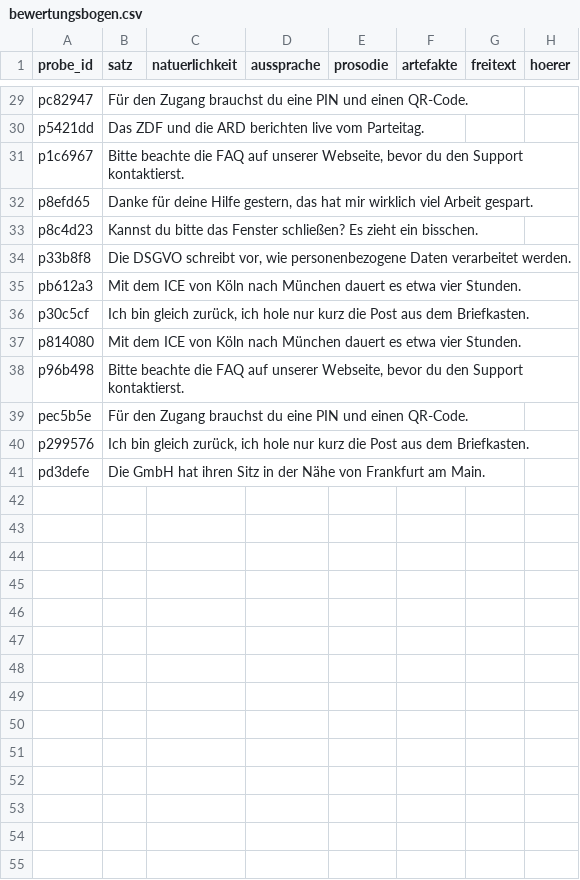
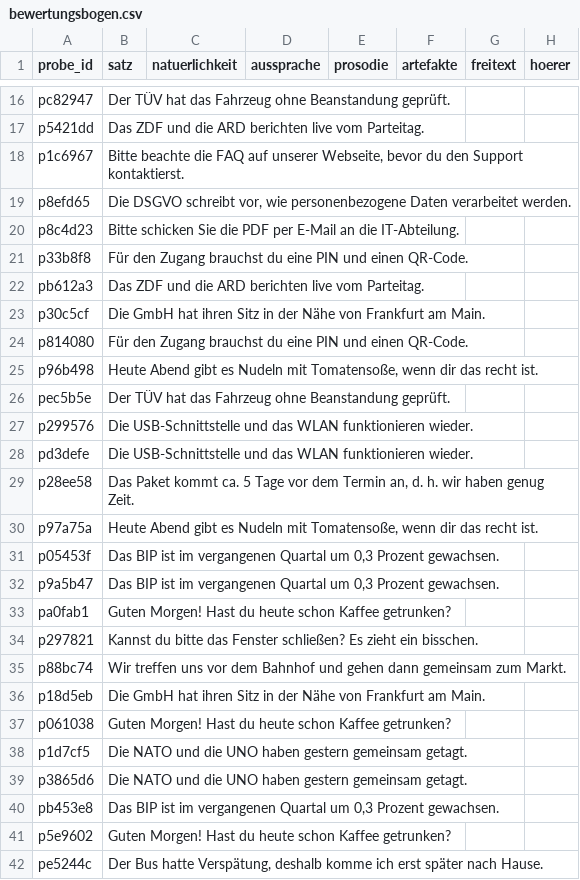
Before and after one commit to MrP42/local-voice-ai, a CSV file: docs/tts/benchmarks/2026-10-26/listening-kit/bewertungsbogen.csv, drawn as a sheet; only a part is shown, gaps mark what is left out; addresses are those after the commit; the diff covers the shown part only; the diff names each change by its address in the sheet, - before the commit and + after, or states it on an @@ line.

```diff
--- a/docs/tts/benchmarks/2026-10-26/listening-kit/bewertungsbogen.csv
+++ b/docs/tts/benchmarks/2026-10-26/listening-kit/bewertungsbogen.csv
-B16 (satz): Für den Zugang brauchst du eine PIN und einen QR-Code.
+B16 (satz): Der TÜV hat das Fahrzeug ohne Beanstandung geprüft.
-B19 (satz): Danke für deine Hilfe gestern, das hat mir wirklich viel Arbeit gespart.
+B19 (satz): Die DSGVO schreibt vor, wie personenbezogene Daten verarbeitet werden.
-B20 (satz): Kannst du bitte das Fenster schließen? Es zieht ein bisschen.
+B20 (satz): Bitte schicken Sie die PDF per E-Mail an die IT-Abteilung.
-B21 (satz): Die DSGVO schreibt vor, wie personenbezogene Daten verarbeitet werden.
+B21 (satz): Für den Zugang brauchst du eine PIN und einen QR-Code.
-B22 (satz): Mit dem ICE von Köln nach München dauert es etwa vier Stunden.
+B22 (satz): Das ZDF und die ARD berichten live vom Parteitag.
-B23 (satz): Ich bin gleich zurück, ich hole nur kurz die Post aus dem Briefkasten.
+B23 (satz): Die GmbH hat ihren Sitz in der Nähe von Frankfurt am Main.
-B24 (satz): Mit dem ICE von Köln nach München dauert es etwa vier Stunden.
+B24 (satz): Für den Zugang brauchst du eine PIN und einen QR-Code.
-B25 (satz): Bitte beachte die FAQ auf unserer Webseite, bevor du den Support kontaktierst.
+B25 (satz): Heute Abend gibt es Nudeln mit Tomatensoße, wenn dir das recht ist.
-B26 (satz): Für den Zugang brauchst du eine PIN und einen QR-Code.
+B26 (satz): Der TÜV hat das Fahrzeug ohne Beanstandung geprüft.
-B27 (satz): Ich bin gleich zurück, ich hole nur kurz die Post aus dem Briefkasten.
+B27 (satz): Die USB-Schnittstelle und das WLAN funktionieren wieder.
-B28 (satz): Die GmbH hat ihren Sitz in der Nähe von Frankfurt am Main.
+B28 (satz): Die USB-Schnittstelle und das WLAN funktionieren wieder.
+row 29: p28ee58 | Das Paket kommt ca. 5 Tage vor dem Termin an, d. h. wir haben genug Zeit.
+row 30: p97a75a | Heute Abend gibt es Nudeln mit Tomatensoße, wenn dir das recht ist.
+row 31: p05453f | Das BIP ist im vergangenen Quartal um 0,3 Prozent gewachsen.
+row 32: p9a5b47 | Das BIP ist im vergangenen Quartal um 0,3 Prozent gewachsen.
+row 33: pa0fab1 | Guten Morgen! Hast du heute schon Kaffee getrunken?
+row 34: p297821 | Kannst du bitte das Fenster schließen? Es zieht ein bisschen.
+row 35: p88bc74 | Wir treffen uns vor dem Bahnhof und gehen dann gemeinsam zum Markt.
+row 36: p18d5eb | Die GmbH hat ihren Sitz in der Nähe von Frankfurt am Main.
+row 37: p061038 | Guten Morgen! Hast du heute schon Kaffee getrunken?
+row 38: p1d7cf5 | Die NATO und die UNO haben gestern gemeinsam getagt.
+row 39: p3865d6 | Die NATO und die UNO haben gestern gemeinsam getagt.
+row 40: pb453e8 | Das BIP ist im vergangenen Quartal um 0,3 Prozent gewachsen.
+row 41: p5e9602 | Guten Morgen! Hast du heute schon Kaffee getrunken?
+row 42: pe5244c | Der Bus hatte Verspätung, deshalb komme ich erst später nach Hause.
```
Also changed, not shown: 19 added rows, 13 removed rows and 12 edited cells elsewhere in this file, docs/tts/benchmarks/2026-10-26/results.csv, 8 other files.
